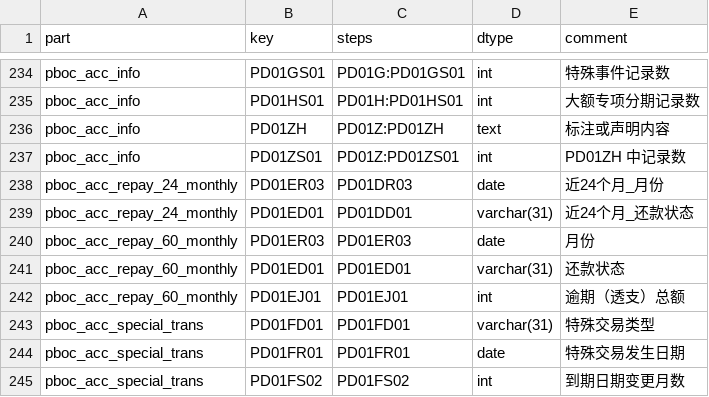
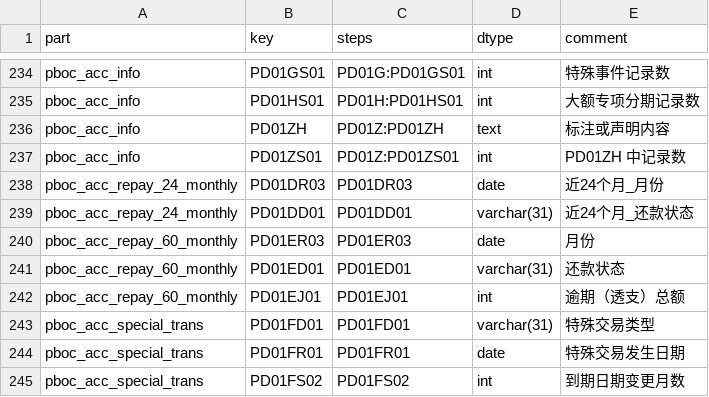
Before and after one commit to xyy15926/aki7proj, a CSV file: assets/pboc_fields.csv, drawn as a sheet; only a part is shown, gaps mark what is left out.

Commit message:
[fix] fxi the config of PBOC fields

```diff
--- a/assets/pboc_fields.csv
+++ b/assets/pboc_fields.csv
@@ -237,4 +237,4 @@ pboc_acc_info,PD01ZH,PD01Z:PD01ZH,text,标注或声明内容
 pboc_acc_info,PD01ZS01,PD01Z:PD01ZS01,int,PD01ZH 中记录数
-pboc_acc_repay_24_monthly,PD01ER03,PD01DR03,date,近24个月_月份
-pboc_acc_repay_24_monthly,PD01ED01,PD01DD01,varchar(31),近24个月_还款状态
+pboc_acc_repay_24_monthly,PD01DR03,PD01DR03,date,近24个月_月份
+pboc_acc_repay_24_monthly,PD01DD01,PD01DD01,varchar(31),近24个月_还款状态
 pboc_acc_repay_60_monthly,PD01ER03,PD01ER03,date,月份
```
